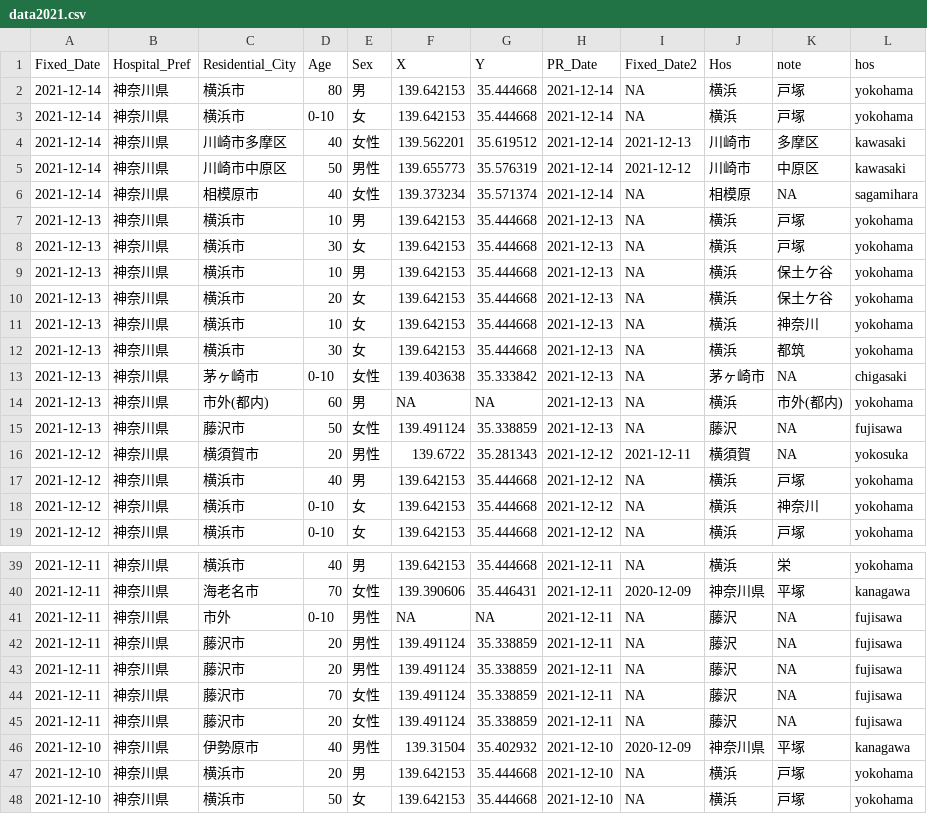
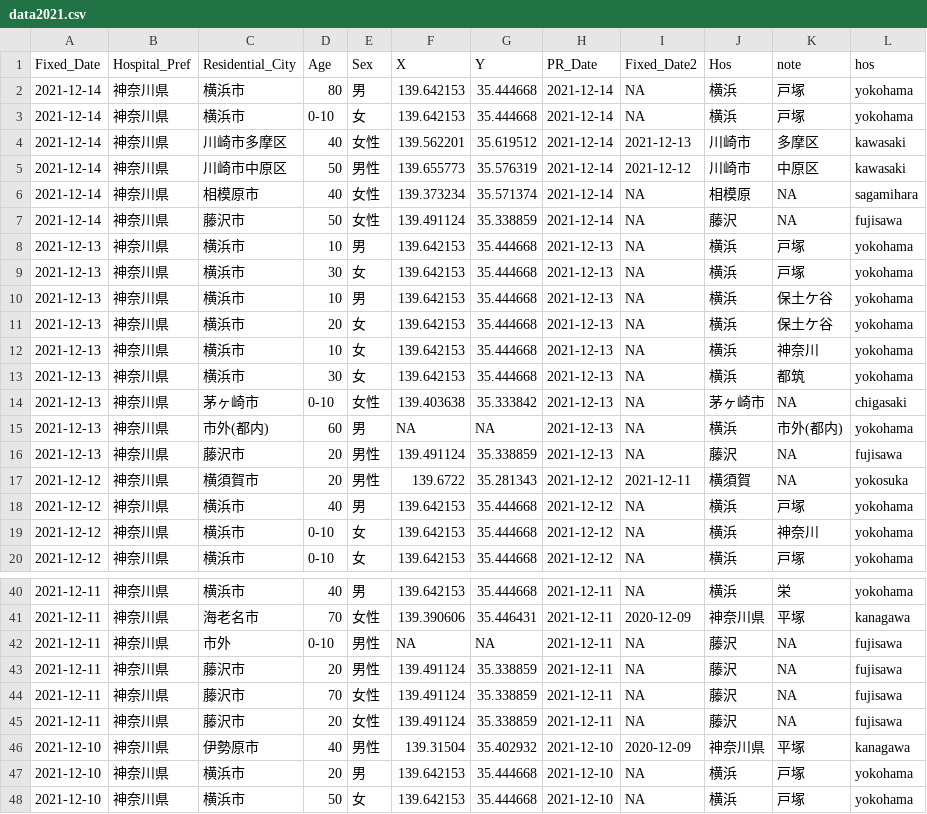
Before and after one commit to tanamym/covid19_colopressmap_isehara, a CSV file: data2021.csv, drawn as a sheet; only a part is shown, gaps mark what is left out.

Commit message:
Add files via upload

```diff
--- a/data2021.csv
+++ b/data2021.csv
@@ -6,2 +6,3 @@
 2021-12-14,"神奈川県","相模原市","40","女性",139.373234,35.571374,2021-12-14,NA,"相模原",NA,"sagamihara"
+2021-12-14,"神奈川県","藤沢市","50","女性",139.491124,35.338859,2021-12-14,NA,"藤沢",NA,"fujisawa"
 2021-12-13,"神奈川県","横浜市","10","男",139.642153,35.444668,2021-12-13,NA,"横浜","戸塚","yokohama"
@@ -14,3 +15,3 @@
 2021-12-13,"神奈川県","市外(都内)","60","男",NA,NA,2021-12-13,NA,"横浜","市外(都内)","yokohama"
-2021-12-13,"神奈川県","藤沢市","50","女性",139.491124,35.338859,2021-12-13,NA,"藤沢",NA,"fujisawa"
+2021-12-13,"神奈川県","藤沢市","20","男性",139.491124,35.338859,2021-12-13,NA,"藤沢",NA,"fujisawa"
 2021-12-12,"神奈川県","横須賀市","20","男性",139.6722,35.281343,2021-12-12,2021-12-11,"横須賀",NA,"yokosuka"
@@ -41,3 +42,2 @@
 2021-12-11,"神奈川県","市外","0-10","男性",NA,NA,2021-12-11,NA,"藤沢",NA,"fujisawa"
-2021-12-11,"神奈川県","藤沢市","20","男性",139.491124,35.338859,2021-12-11,NA,"藤沢",NA,"fujisawa"
 2021-12-11,"神奈川県","藤沢市","20","男性",139.491124,35.338859,2021-12-11,NA,"藤沢",NA,"fujisawa"
```
